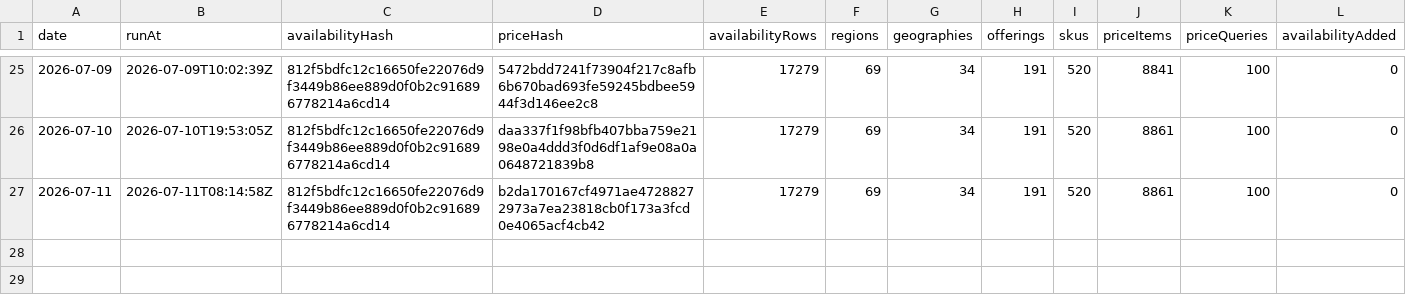
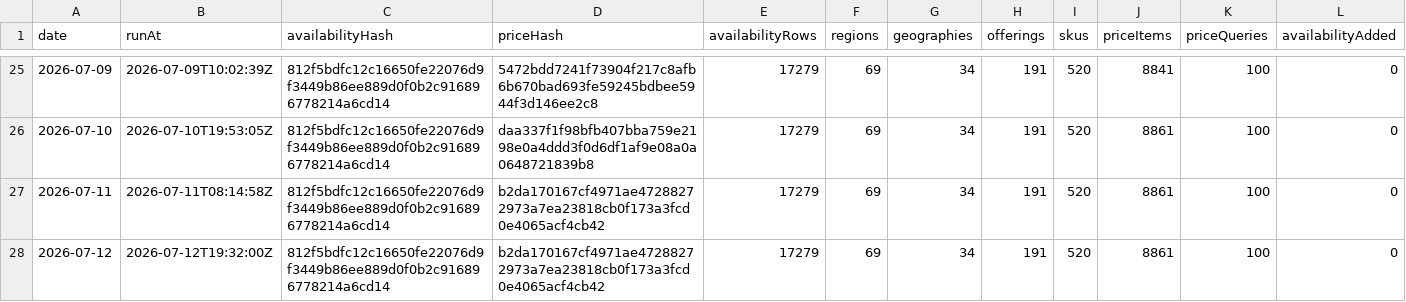
Before and after one commit to s04/azure-regional-services, a CSV file: data/gold/timeseries/daily-summary.csv, drawn as a sheet; only a part is shown, gaps mark what is left out; rows hold the shown columns only; the diff names each change by its address in the sheet, - before the commit and + after, or states it on an @@ line.

```diff
--- a/data/gold/timeseries/daily-summary.csv
+++ b/data/gold/timeseries/daily-summary.csv
+row 28: 2026-07-12 | 2026-07-12T19:32:00Z | 812f5bdfc12c16650fe22076d9f3449b86ee889d0f0b2c916896778214a6cd14 | b2da170167cf4971ae47288272973a7ea23818cb0f173a3fcd0e4065acf4cb42 | 17279 | 69 | 34 | 191 | 520 | 8861 | 100 | 0
```
Also changed, not shown: 5 other files.
